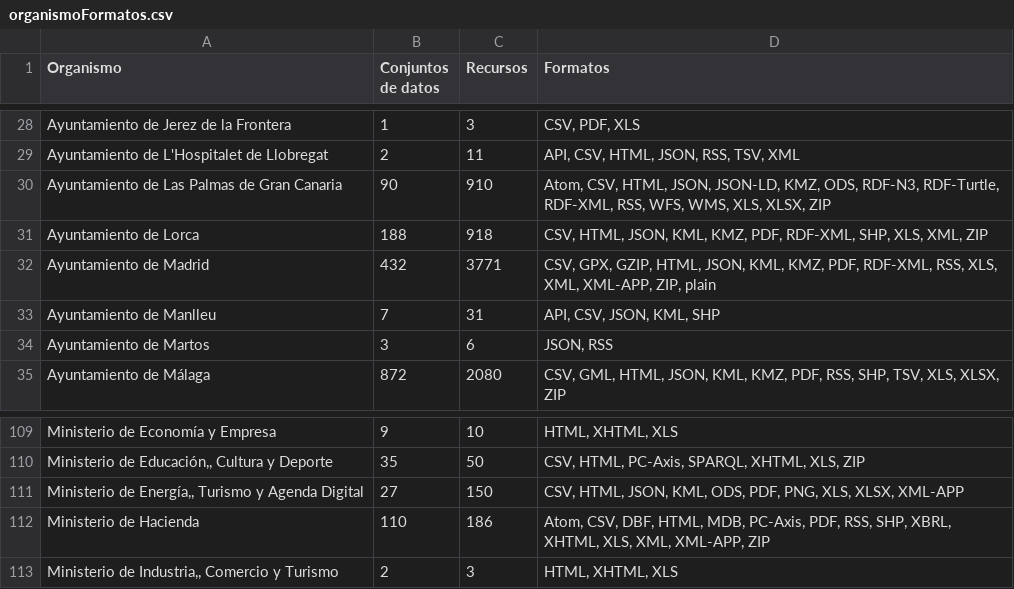
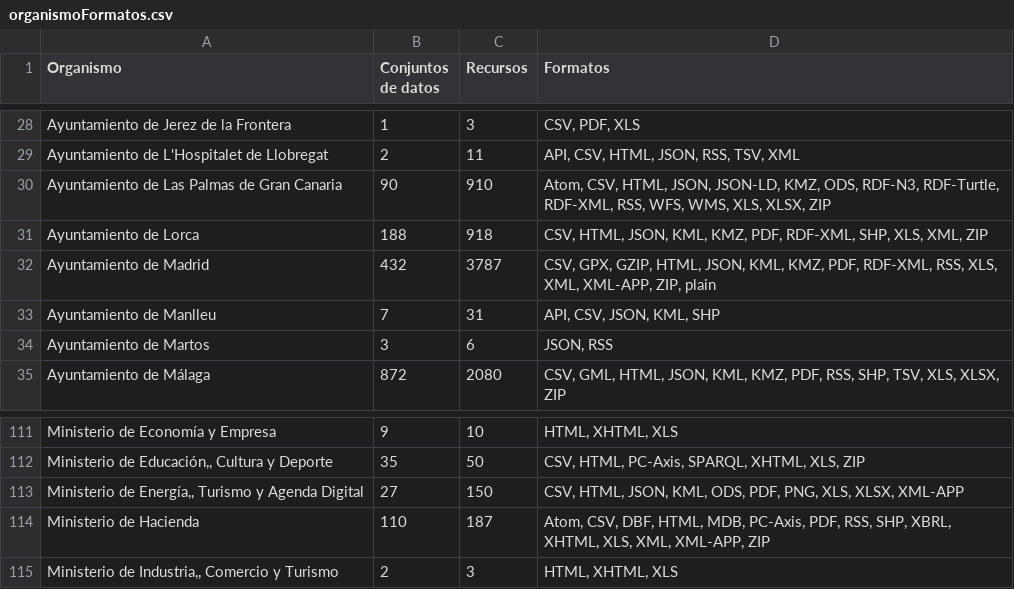
Before and after one commit to tecnificados/evaluador, a CSV file: informes/organismoFormatos.csv, drawn as a sheet; only a part is shown, gaps mark what is left out; the diff covers the shown part only.

```diff
--- a/informes/organismoFormatos.csv
+++ b/informes/organismoFormatos.csv
@@ -31,3 +31,3 @@ Organismo;Conjuntos de datos;Recursos;Formatos
 "Ayuntamiento de Lorca";188;918;"CSV, HTML, JSON, KML, KMZ, PDF, RDF-XML, SHP, XLS, XML, ZIP"
-"Ayuntamiento de Madrid";432;3771;"CSV, GPX, GZIP, HTML, JSON, KML, KMZ, PDF, RDF-XML, RSS, XLS, XML, XML-APP, ZIP, plain"
+"Ayuntamiento de Madrid";432;3787;"CSV, GPX, GZIP, HTML, JSON, KML, KMZ, PDF, RDF-XML, RSS, XLS, XML, XML-APP, ZIP, plain"
 "Ayuntamiento de Manlleu";7;31;"API, CSV, JSON, KML, SHP"
@@ -111,3 +113,3 @@ Organismo;Conjuntos de datos;Recursos;Formatos
 "Ministerio de Energía,, Turismo y Agenda Digital";27;150;"CSV, HTML, JSON, KML, ODS, PDF, PNG, XLS, XLSX, XML-APP"
-"Ministerio de Hacienda";110;186;"Atom, CSV, DBF, HTML, MDB, PC-Axis, PDF, RSS, SHP, XBRL, XHTML, XLS, XML, XML-APP, ZIP"
+"Ministerio de Hacienda";110;187;"Atom, CSV, DBF, HTML, MDB, PC-Axis, PDF, RSS, SHP, XBRL, XHTML, XLS, XML, XML-APP, ZIP"
 "Ministerio de Industria,, Comercio y Turismo";2;3;"HTML, XHTML, XLS"
```
Also changed, not shown: 2 added rows and 11 edited cells elsewhere in this file, 3 other files.
